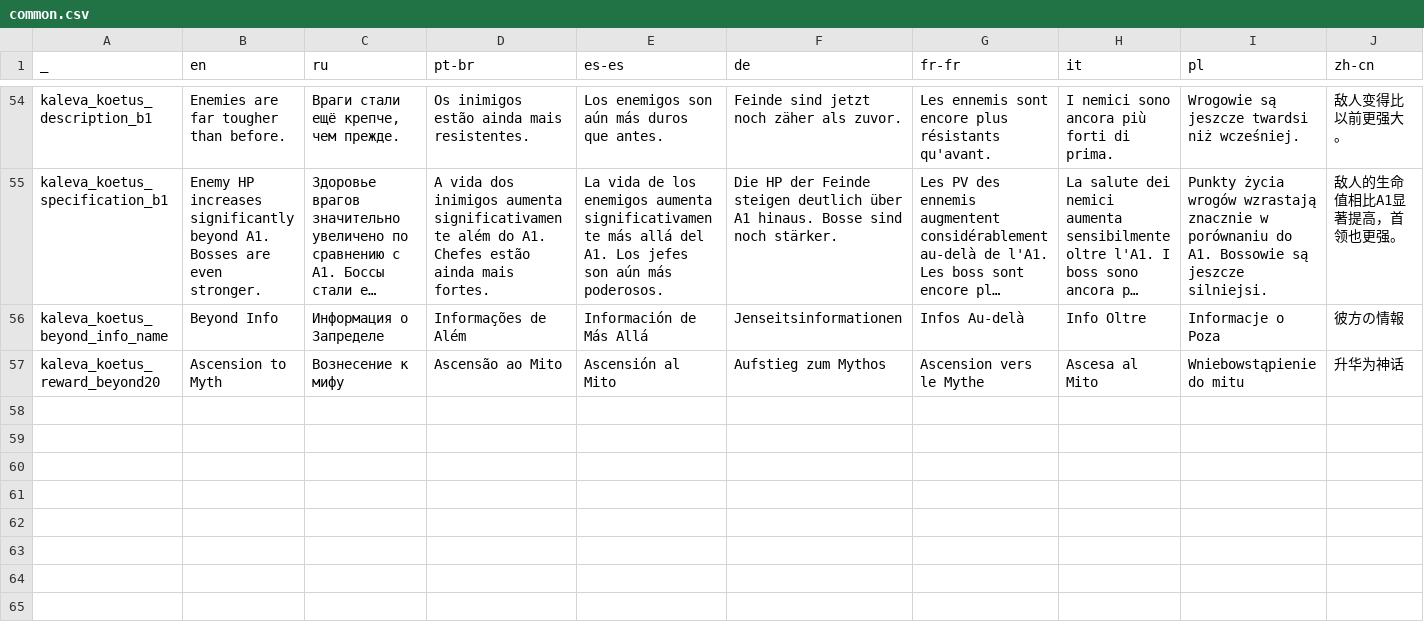
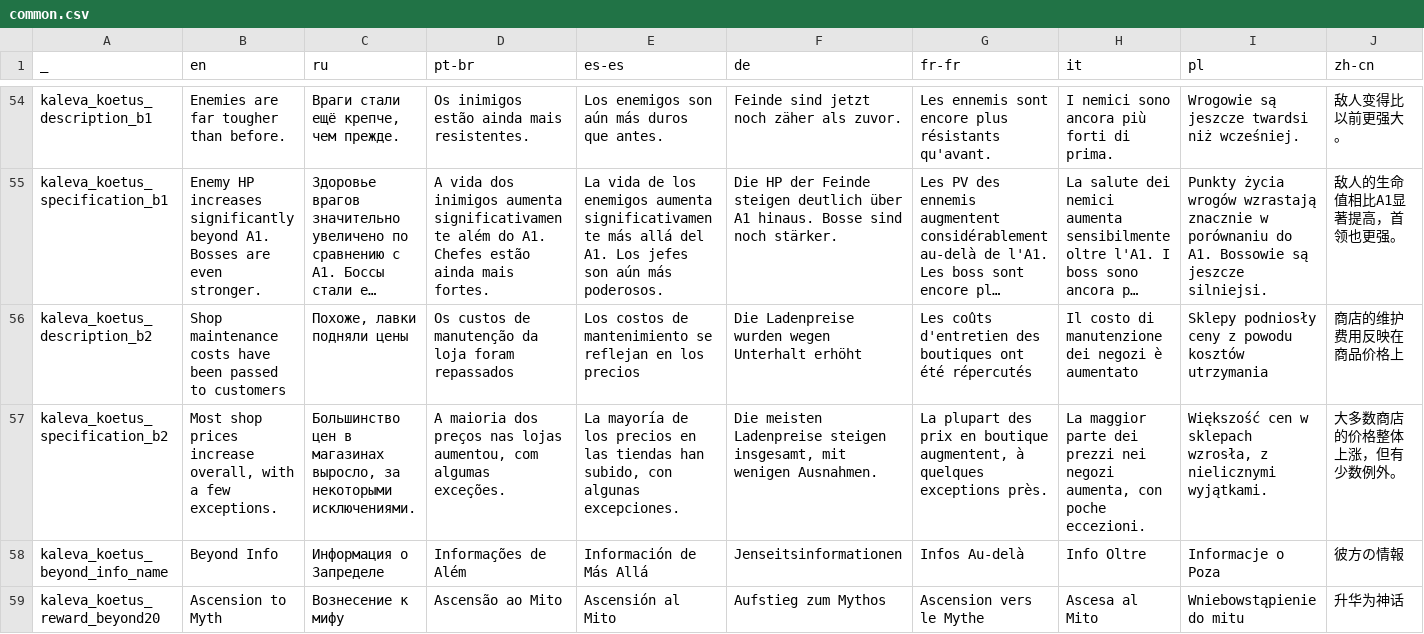
Before and after one commit to den3606/kaleva_koetus, a CSV file: files/translations/common.csv, drawn as a sheet; only a part is shown, gaps mark what is left out; long unchanged cells end in …; rows hold the shown columns only; the diff names each change by its address in the sheet, - before the commit and + after, or states it on an @@ line.

```diff
--- a/files/translations/common.csv
+++ b/files/translations/common.csv
+row 56: kaleva_koetus_description_b2 | Shop maintenance costs have been passed to customers | Похоже, лавки подняли цены | Os custos de manutenção da loja foram repassados | Los costos de mantenimiento se reflejan en los precios | Die Ladenpreise wurden wegen Unterhalt erhöht | Les coûts d'entretien des boutiques ont été répercutés | Il costo di manutenzione dei negozi è aumentato | Sklepy podniosły ceny z powodu kosztów utrzymania | 商店的维护费用反映在商品价格上
+row 57: kaleva_koetus_specification_b2 | Most shop prices increase overall, with a few exceptions. | Большинство цен в магазинах выросло, за некоторыми исключениями. | A maioria dos preços nas lojas aumentou, com algumas exceções. | La mayoría de los precios en las tiendas han subido, con algunas excepciones. | Die meisten Ladenpreise steigen insgesamt, mit wenigen Ausnahmen. | La plupart des prix en boutique augmentent, à quelques exceptions près. | La maggior parte dei prezzi nei negozi aumenta, con poche eccezioni. | Większość cen w sklepach wzrosła, z nielicznymi wyjątkami. | 大多数商店的价格整体上涨，但有少数例外。
```
Also changed, not shown: 1 other file.
